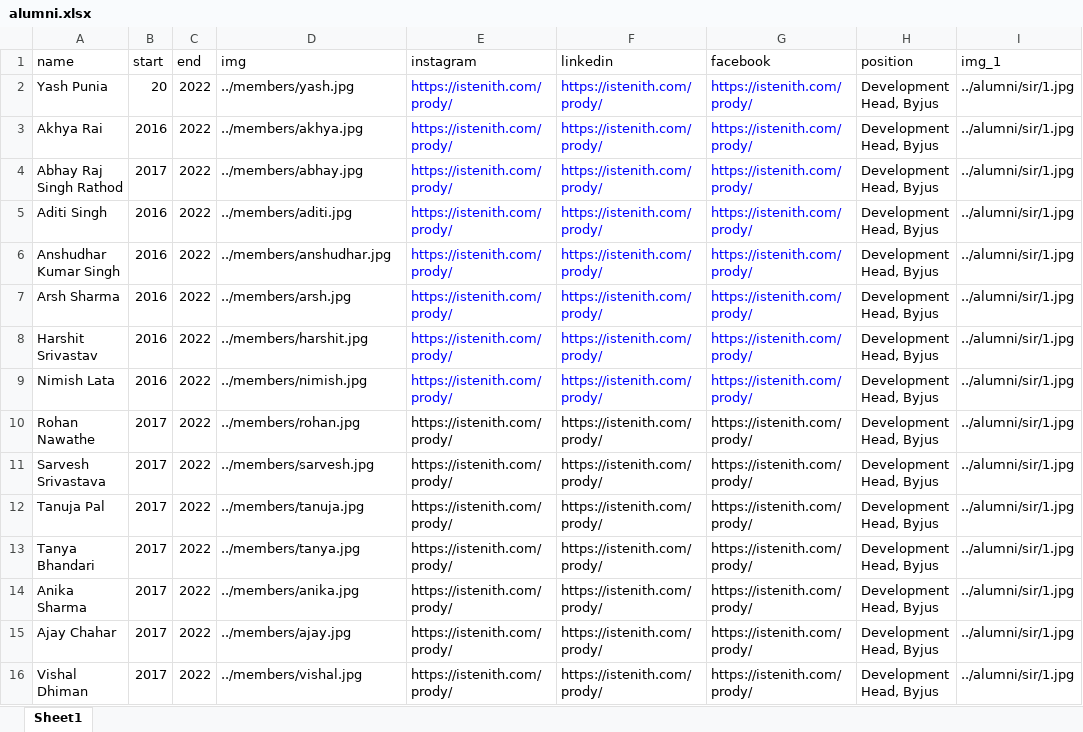
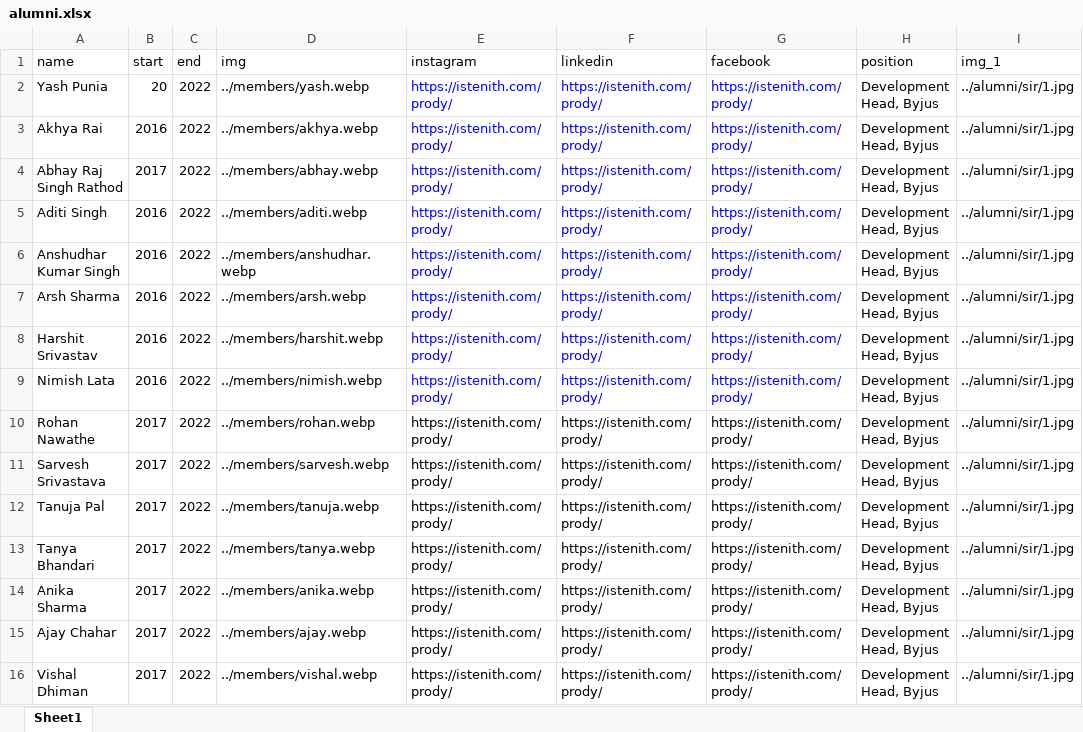
Before and after one commit to istenith/istenith.github.io, an Excel workbook: content/sheets/alumni.xlsx, sheet Sheet1, drawn as a sheet; only a part is shown; values as stored, in another font and other column widths than the file's, no borders; the diff names each change by its address in the sheet, - before the commit and + after, or states it on an @@ line.

Commit message:
members updated

```diff
--- a/content/sheets/alumni.xlsx (sheet Sheet1)
+++ b/content/sheets/alumni.xlsx (sheet Sheet1)
-D2 (img): ../members/yash.jpg
+D2 (img): ../members/yash.webp
-D3 (img): ../members/akhya.jpg
+D3 (img): ../members/akhya.webp
-D4 (img): ../members/abhay.jpg
+D4 (img): ../members/abhay.webp
-D5 (img): ../members/aditi.jpg
+D5 (img): ../members/aditi.webp
-D6 (img): ../members/anshudhar.jpg
+D6 (img): ../members/anshudhar.webp
-D7 (img): ../members/arsh.jpg
+D7 (img): ../members/arsh.webp
-D8 (img): ../members/harshit.jpg
+D8 (img): ../members/harshit.webp
-D9 (img): ../members/nimish.jpg
+D9 (img): ../members/nimish.webp
-D10 (img): ../members/rohan.jpg
+D10 (img): ../members/rohan.webp
-D11 (img): ../members/sarvesh.jpg
+D11 (img): ../members/sarvesh.webp
-D12 (img): ../members/tanuja.jpg
+D12 (img): ../members/tanuja.webp
-D13 (img): ../members/tanya.jpg
+D13 (img): ../members/tanya.webp
-D14 (img): ../members/anika.jpg
+D14 (img): ../members/anika.webp
-D15 (img): ../members/ajay.jpg
+D15 (img): ../members/ajay.webp
-D16 (img): ../members/vishal.jpg
+D16 (img): ../members/vishal.webp
```
Also changed, not shown: content/sheets/members.xlsx, 1 other file.
